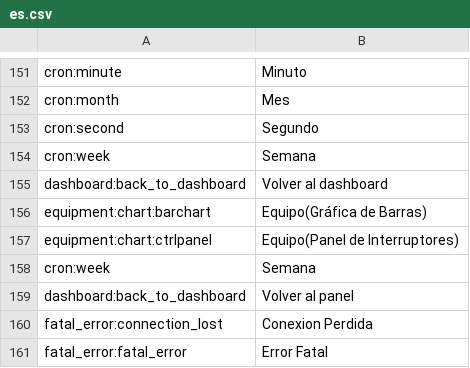
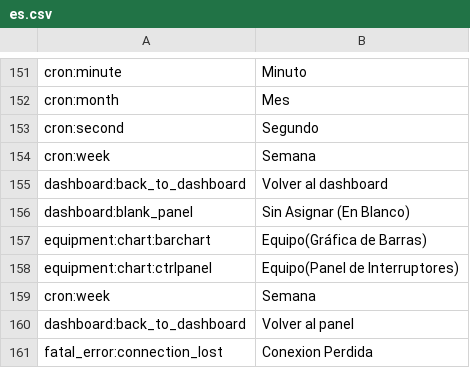
Before and after one commit to reef-pi/reef-pi, a CSV file: front-end/assets/translations/es.csv, drawn as a sheet; only a part is shown, gaps mark what is left out; the shorter side is filled out with more unchanged rows.

Commit message:
Added blank panel to dashboard; fixed missing title on equipment switch panel

```diff
--- a/front-end/assets/translations/es.csv
+++ b/front-end/assets/translations/es.csv
@@ -155,2 +155,3 @@ cron:week,Semana
 dashboard:back_to_dashboard,Volver al dashboard
+dashboard:blank_panel, Sin Asignar (En Blanco)
 equipment:chart:barchart,Equipo(Gráfica de Barras)
```
Also changed, not shown: front-end/assets/translations/en.csv, 6 other files.
